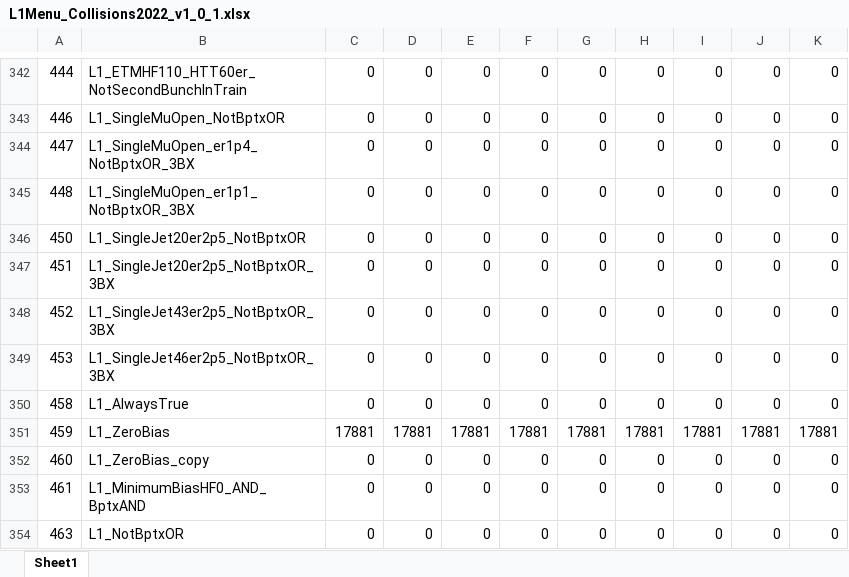
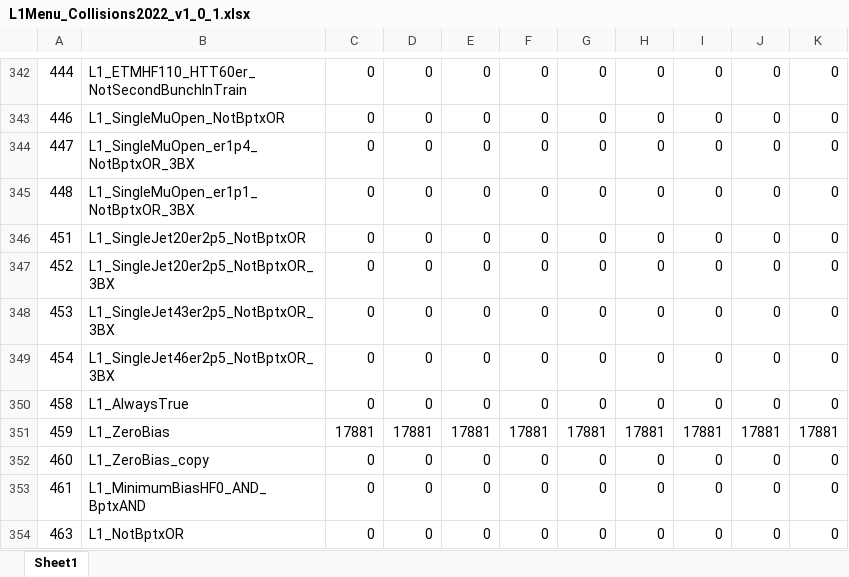
Before and after one commit to cms-l1-dpg/L1MenuRun3, an Excel workbook: development/L1Menu_Collisions2022_v1_0_1/PrescaleTable/L1Menu_Collisions2022_v1_0_1.xlsx, sheet Sheet1, drawn as a sheet; only a part is shown, gaps mark what is left out; values as stored, in another font and other column widths than the file's, no borders; removed rows and columns are numbered as before the commit, all else as after; the diff names each change by its address in the sheet, - before the commit and + after, or states it on an @@ line.

Commit message:
Bug fix in the PS table v1_0_1

```diff
--- a/development/L1Menu_Collisions2022_v1_0_1/PrescaleTable/L1Menu_Collisions2022_v1_0_1.xlsx (sheet Sheet1)
+++ b/development/L1Menu_Collisions2022_v1_0_1/PrescaleTable/L1Menu_Collisions2022_v1_0_1.xlsx (sheet Sheet1)
-row 346: 450 | L1_SingleJet20er2p5_NotBptxOR | 0 | 0 | 0 | 0 | 0 | 0 | 0 | 0 | 0
-B346: L1_SingleJet20er2p5_NotBptxOR_3BX
+B346: L1_SingleJet20er2p5_NotBptxOR
-B347: L1_SingleJet43er2p5_NotBptxOR_3BX
+B347: L1_SingleJet20er2p5_NotBptxOR_3BX
-B348: L1_SingleJet46er2p5_NotBptxOR_3BX
+B348: L1_SingleJet43er2p5_NotBptxOR_3BX
+row 349: 454 | L1_SingleJet46er2p5_NotBptxOR_3BX | 0 | 0 | 0 | 0 | 0 | 0 | 0 | 0 | 0
```
Also changed, not shown: 1 other file.
